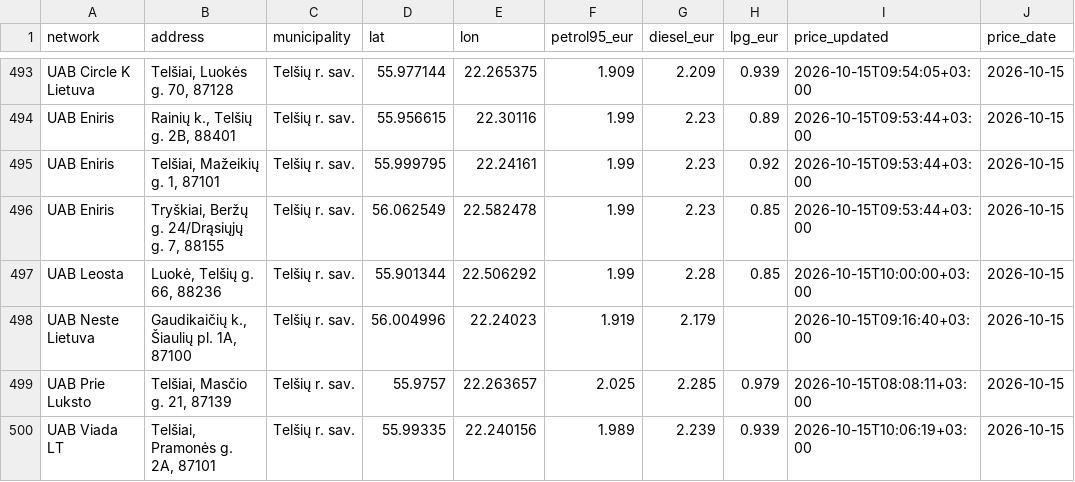
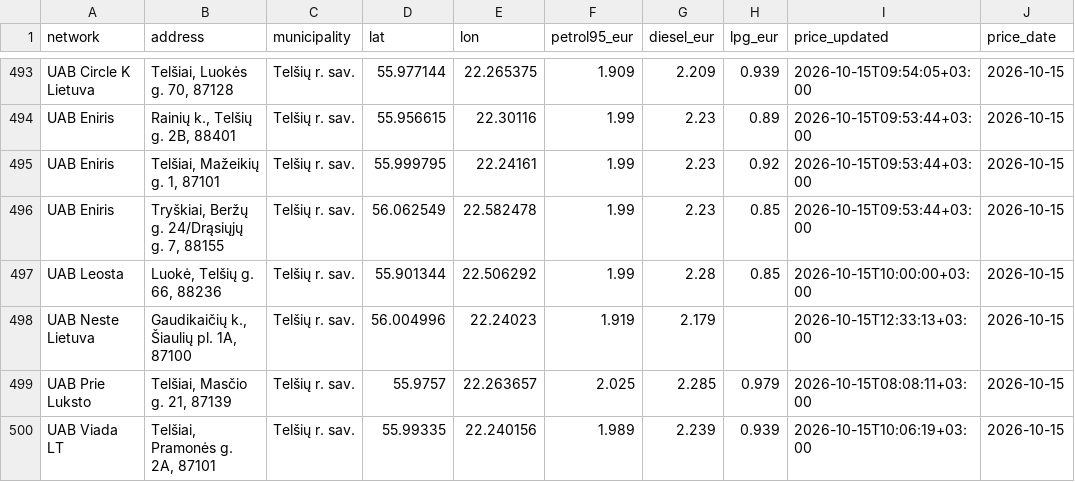
Before and after one commit to linciuz/Kuro-kainos-Lietuvoje, a CSV file: api/prices.csv, drawn as a sheet; only a part is shown, gaps mark what is left out.

```diff
--- a/api/prices.csv
+++ b/api/prices.csv
@@ -497,3 +497,3 @@ UAB Eniris,"Tryškiai, Beržų g. 24/Drąsiųjų g. 7, 88155",Telšių r. sav.,5
 UAB Leosta,"Luokė, Telšių g. 66, 88236",Telšių r. sav.,55.901344,22.506292,1.99,2.28,0.85,2026-10-15T10:00:00+03:00,2026-10-15
-UAB Neste Lietuva,"Gaudikaičių k., Šiaulių pl. 1A, 87100",Telšių r. sav.,56.004996,22.24023,1.919,2.179,,2026-10-15T09:16:40+03:00,2026-10-15
+UAB Neste Lietuva,"Gaudikaičių k., Šiaulių pl. 1A, 87100",Telšių r. sav.,56.004996,22.24023,1.919,2.179,,2026-10-15T12:33:13+03:00,2026-10-15
 UAB Prie Luksto,"Telšiai, Masčio g. 21, 87139",Telšių r. sav.,55.9757,22.263657,2.025,2.285,0.979,2026-10-15T08:08:11+03:00,2026-10-15
```
Also changed, not shown: 11 other files.
